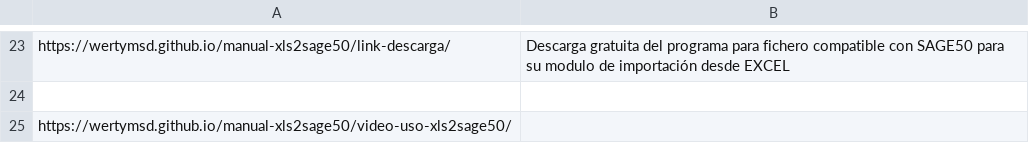
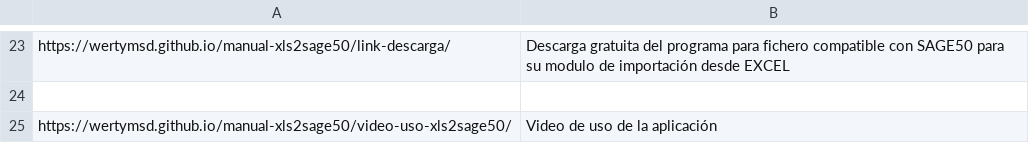
Before and after one commit to wertyMSD/manual-xls2sage50, a CSV file: meta-descriptions.csv, drawn as a sheet; only a part is shown, gaps mark what is left out.

```diff
--- a/meta-descriptions.csv
+++ b/meta-descriptions.csv
@@ -24,2 +24,2 @@ https://wertymsd.github.io/manual-xls2sage50/link-descarga/,Descarga gratuita de
 
-https://wertymsd.github.io/manual-xls2sage50/video-uso-xls2sage50/,
+https://wertymsd.github.io/manual-xls2sage50/video-uso-xls2sage50/,Video de uso de la aplicación
```
Also changed, not shown: 1 other file.
